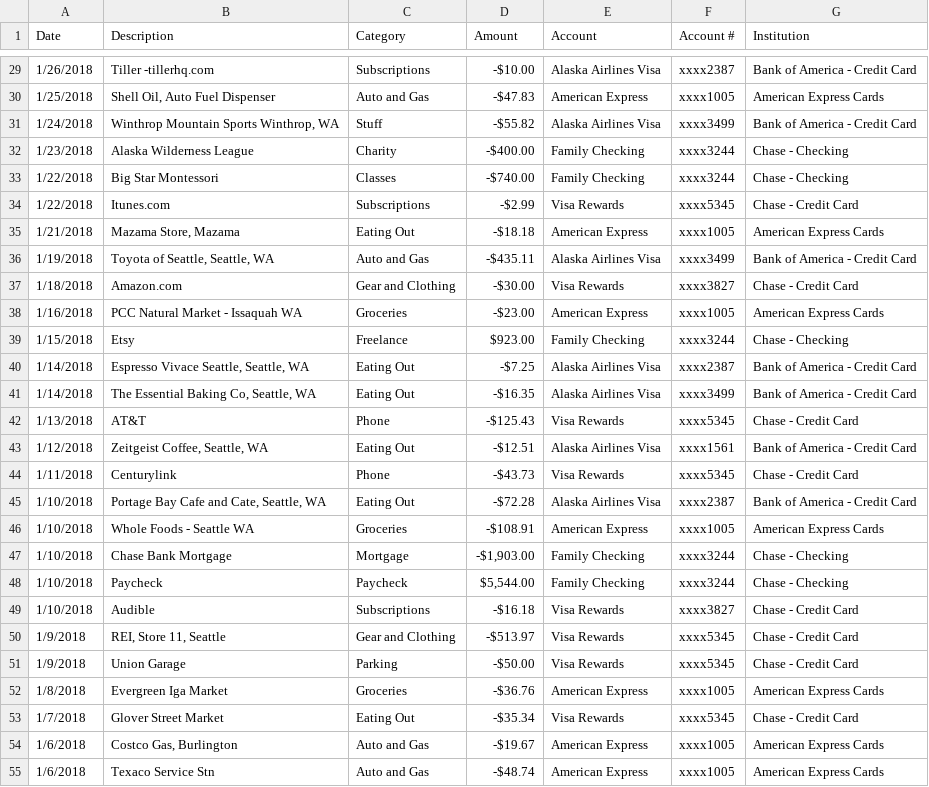
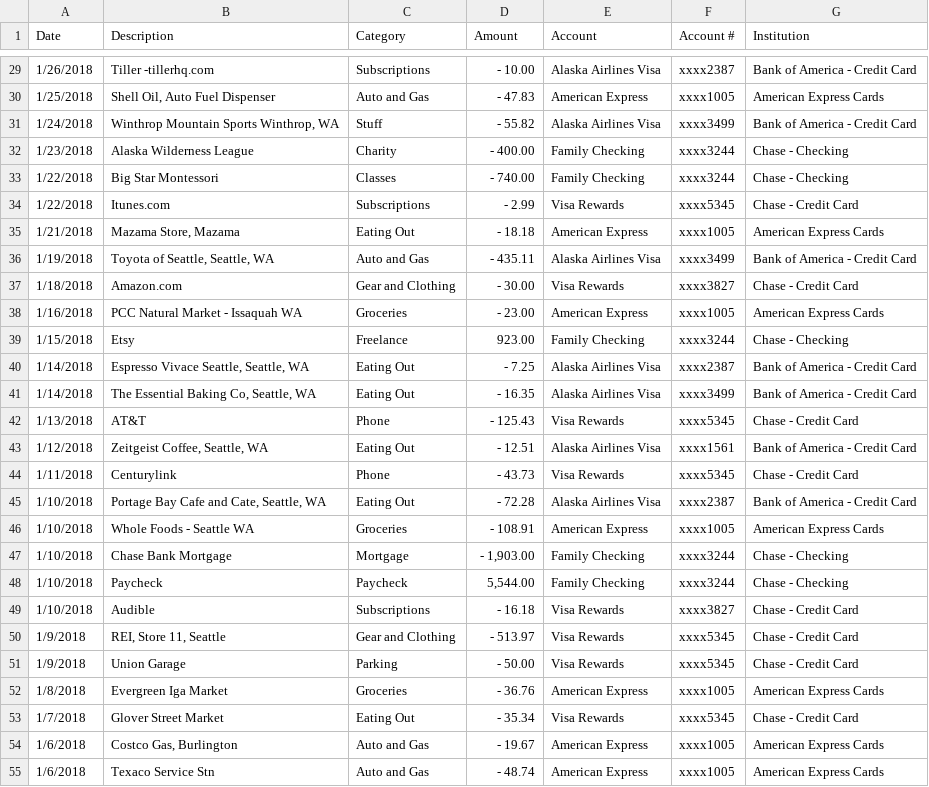
Before and after one commit to kamsden16/Hello-World, a CSV file: budget.csv, drawn as a sheet; only a part is shown, gaps mark what is left out; the diff covers the shown part only.

```diff
--- a/budget.csv
+++ b/budget.csv
@@ -29,27 +29,27 @@
-1/26/2018,Tiller -tillerhq.com,Subscriptions,-$10.00,Alaska Airlines Visa,xxxx2387,Bank of America - Credit Card
-1/25/2018,"Shell Oil, Auto Fuel Dispenser",Auto and Gas,-$47.83,American Express,xxxx1005,American Express Cards
-1/24/2018,"Winthrop Mountain Sports Winthrop, WA",Stuff,-$55.82,Alaska Airlines Visa,xxxx3499,Bank of America - Credit Card
-1/23/2018,Alaska Wilderness League,Charity,-$400.00,Family Checking,xxxx3244,Chase - Checking
-1/22/2018,Big Star Montessori,Classes,-$740.00,Family Checking,xxxx3244,Chase - Checking
-1/22/2018,Itunes.com,Subscriptions,-$2.99,Visa Rewards,xxxx5345,Chase - Credit Card
-1/21/2018,"Mazama Store, Mazama",Eating Out,-$18.18,American Express,xxxx1005,American Express Cards
-1/19/2018,"Toyota of Seattle, Seattle, WA",Auto and Gas,-$435.11,Alaska Airlines Visa,xxxx3499,Bank of America - Credit Card
-1/18/2018,Amazon.com,Gear and Clothing,-$30.00,Visa Rewards,xxxx3827,Chase - Credit Card
-1/16/2018,PCC Natural Market - Issaquah WA,Groceries,-$23.00,American Express,xxxx1005,American Express Cards
-1/15/2018,Etsy,Freelance,$923.00 ,Family Checking,xxxx3244,Chase - Checking
-1/14/2018,"Espresso Vivace Seattle, Seattle, WA",Eating Out,-$7.25,Alaska Airlines Visa,xxxx2387,Bank of America - Credit Card
-1/14/2018,"The Essential Baking Co, Seattle, WA",Eating Out,-$16.35,Alaska Airlines Visa,xxxx3499,Bank of America - Credit Card
-1/13/2018,AT&T,Phone,-$125.43,Visa Rewards,xxxx5345,Chase - Credit Card
-1/12/2018,"Zeitgeist Coffee, Seattle, WA",Eating Out,-$12.51,Alaska Airlines Visa,xxxx1561,Bank of America - Credit Card
-1/11/2018,Centurylink,Phone,-$43.73,Visa Rewards,xxxx5345,Chase - Credit Card
-1/10/2018,"Portage Bay Cafe and Cate, Seattle, WA",Eating Out,-$72.28,Alaska Airlines Visa,xxxx2387,Bank of America - Credit Card
-1/10/2018,Whole Foods - Seattle WA,Groceries,-$108.91,American Express,xxxx1005,American Express Cards
-1/10/2018,Chase Bank Mortgage,Mortgage,"-$1,903.00",Family Checking,xxxx3244,Chase - Checking
-1/10/2018,Paycheck,Paycheck,"$5,544.00 ",Family Checking,xxxx3244,Chase - Checking
-1/10/2018,Audible,Subscriptions,-$16.18,Visa Rewards,xxxx3827,Chase - Credit Card
-1/9/2018,"REI, Store 11, Seattle",Gear and Clothing,-$513.97,Visa Rewards,xxxx5345,Chase - Credit Card
-1/9/2018,Union Garage,Parking,-$50.00,Visa Rewards,xxxx5345,Chase - Credit Card
-1/8/2018,Evergreen Iga Market,Groceries,-$36.76,American Express,xxxx1005,American Express Cards
-1/7/2018,Glover Street Market,Eating Out,-$35.34,Visa Rewards,xxxx5345,Chase - Credit Card
-1/6/2018,"Costco Gas, Burlington",Auto and Gas,-$19.67,American Express,xxxx1005,American Express Cards
-1/6/2018,Texaco Service Stn,Auto and Gas,-$48.74,American Express,xxxx1005,American Express Cards
+1/26/2018,Tiller -tillerhq.com,Subscriptions,- 10.00,Alaska Airlines Visa,xxxx2387,Bank of America - Credit Card
+1/25/2018,"Shell Oil, Auto Fuel Dispenser",Auto and Gas,- 47.83,American Express,xxxx1005,American Express Cards
+1/24/2018,"Winthrop Mountain Sports Winthrop, WA",Stuff,- 55.82,Alaska Airlines Visa,xxxx3499,Bank of America - Credit Card
+1/23/2018,Alaska Wilderness League,Charity,- 400.00,Family Checking,xxxx3244,Chase - Checking
+1/22/2018,Big Star Montessori,Classes,- 740.00,Family Checking,xxxx3244,Chase - Checking
+1/22/2018,Itunes.com,Subscriptions,- 2.99,Visa Rewards,xxxx5345,Chase - Credit Card
+1/21/2018,"Mazama Store, Mazama",Eating Out,- 18.18,American Express,xxxx1005,American Express Cards
+1/19/2018,"Toyota of Seattle, Seattle, WA",Auto and Gas,- 435.11,Alaska Airlines Visa,xxxx3499,Bank of America - Credit Card
+1/18/2018,Amazon.com,Gear and Clothing,- 30.00,Visa Rewards,xxxx3827,Chase - Credit Card
+1/16/2018,PCC Natural Market - Issaquah WA,Groceries,- 23.00,American Express,xxxx1005,American Express Cards
+1/15/2018,Etsy,Freelance, 923.00 ,Family Checking,xxxx3244,Chase - Checking
+1/14/2018,"Espresso Vivace Seattle, Seattle, WA",Eating Out,- 7.25,Alaska Airlines Visa,xxxx2387,Bank of America - Credit Card
+1/14/2018,"The Essential Baking Co, Seattle, WA",Eating Out,- 16.35,Alaska Airlines Visa,xxxx3499,Bank of America - Credit Card
+1/13/2018,AT&T,Phone,- 125.43,Visa Rewards,xxxx5345,Chase - Credit Card
+1/12/2018,"Zeitgeist Coffee, Seattle, WA",Eating Out,- 12.51,Alaska Airlines Visa,xxxx1561,Bank of America - Credit Card
+1/11/2018,Centurylink,Phone,- 43.73,Visa Rewards,xxxx5345,Chase - Credit Card
+1/10/2018,"Portage Bay Cafe and Cate, Seattle, WA",Eating Out,- 72.28,Alaska Airlines Visa,xxxx2387,Bank of America - Credit Card
+1/10/2018,Whole Foods - Seattle WA,Groceries,- 108.91,American Express,xxxx1005,American Express Cards
+1/10/2018,Chase Bank Mortgage,Mortgage,"- 1,903.00",Family Checking,xxxx3244,Chase - Checking
+1/10/2018,Paycheck,Paycheck," 5,544.00 ",Family Checking,xxxx3244,Chase - Checking
+1/10/2018,Audible,Subscriptions,- 16.18,Visa Rewards,xxxx3827,Chase - Credit Card
+1/9/2018,"REI, Store 11, Seattle",Gear and Clothing,- 513.97,Visa Rewards,xxxx5345,Chase - Credit Card
+1/9/2018,Union Garage,Parking,- 50.00,Visa Rewards,xxxx5345,Chase - Credit Card
+1/8/2018,Evergreen Iga Market,Groceries,- 36.76,American Express,xxxx1005,American Express Cards
+1/7/2018,Glover Street Market,Eating Out,- 35.34,Visa Rewards,xxxx5345,Chase - Credit Card
+1/6/2018,"Costco Gas, Burlington",Auto and Gas,- 19.67,American Express,xxxx1005,American Express Cards
+1/6/2018,Texaco Service Stn,Auto and Gas,- 48.74,American Express,xxxx1005,American Express Cards
```
Also changed, not shown: 73 edited cells elsewhere in this file.
